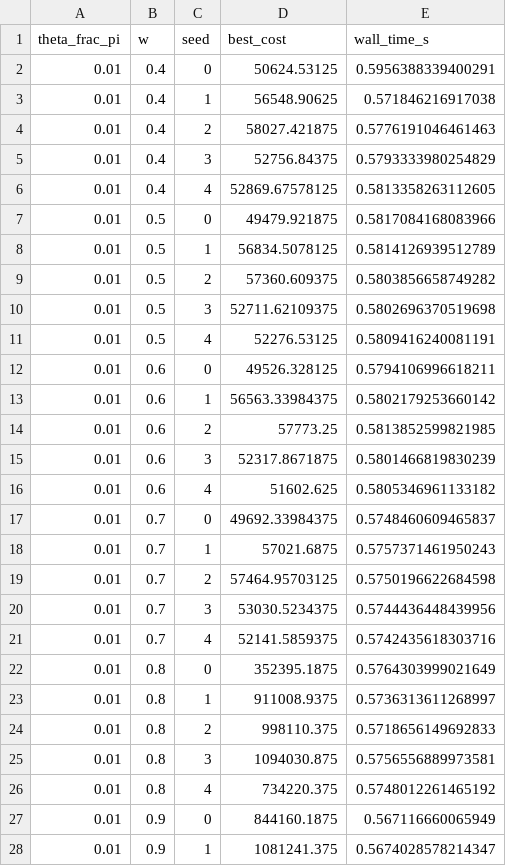
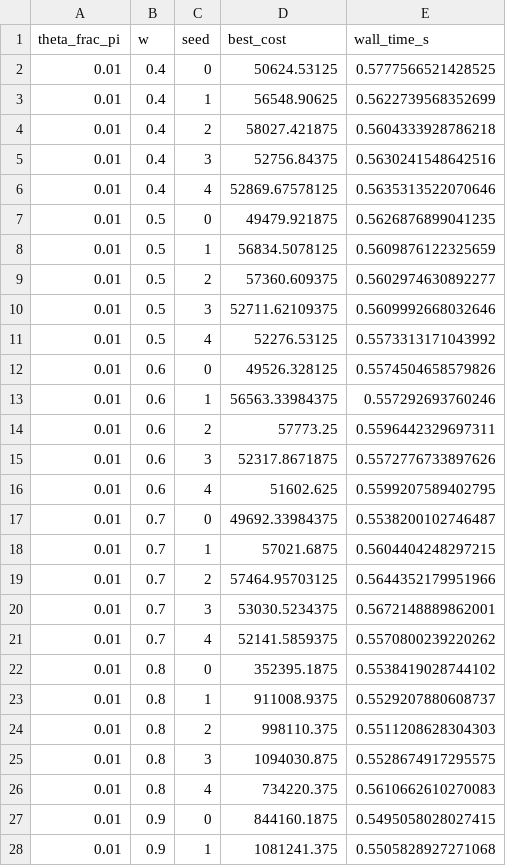
Before and after one commit to haodpsut/qipso-uav-iot, a CSV file: results/csv/sensitivity_metrics.csv, drawn as a sheet; only a part is shown; the diff covers the shown part only.

```diff
--- a/results/csv/sensitivity_metrics.csv
+++ b/results/csv/sensitivity_metrics.csv
@@ -1,28 +1,28 @@
 theta_frac_pi,w,seed,best_cost,wall_time_s
-0.01,0.4,0,50624.53125,0.5956388339400291
-0.01,0.4,1,56548.90625,0.571846216917038
-0.01,0.4,2,58027.421875,0.5776191046461463
-0.01,0.4,3,52756.84375,0.5793333980254829
-0.01,0.4,4,52869.67578125,0.5813358263112605
-0.01,0.5,0,49479.921875,0.5817084168083966
-0.01,0.5,1,56834.5078125,0.5814126939512789
-0.01,0.5,2,57360.609375,0.5803856658749282
-0.01,0.5,3,52711.62109375,0.5802696370519698
-0.01,0.5,4,52276.53125,0.5809416240081191
-0.01,0.6,0,49526.328125,0.5794106996618211
-0.01,0.6,1,56563.33984375,0.5802179253660142
-0.01,0.6,2,57773.25,0.5813852599821985
-0.01,0.6,3,52317.8671875,0.5801466819830239
-0.01,0.6,4,51602.625,0.5805346961133182
-0.01,0.7,0,49692.33984375,0.5748460609465837
-0.01,0.7,1,57021.6875,0.5757371461950243
-0.01,0.7,2,57464.95703125,0.5750196622684598
-0.01,0.7,3,53030.5234375,0.5744436448439956
-0.01,0.7,4,52141.5859375,0.5742435618303716
-0.01,0.8,0,352395.1875,0.5764303999021649
-0.01,0.8,1,911008.9375,0.5736313611268997
-0.01,0.8,2,998110.375,0.5718656149692833
-0.01,0.8,3,1094030.875,0.5756556889973581
-0.01,0.8,4,734220.375,0.5748012261465192
-0.01,0.9,0,844160.1875,0.567116660065949
-0.01,0.9,1,1081241.375,0.5674028578214347
+0.01,0.4,0,50624.53125,0.5777566521428525
+0.01,0.4,1,56548.90625,0.5622739568352699
+0.01,0.4,2,58027.421875,0.5604333928786218
+0.01,0.4,3,52756.84375,0.5630241548642516
+0.01,0.4,4,52869.67578125,0.5635313522070646
+0.01,0.5,0,49479.921875,0.5626876899041235
+0.01,0.5,1,56834.5078125,0.5609876122325659
+0.01,0.5,2,57360.609375,0.5602974630892277
+0.01,0.5,3,52711.62109375,0.5609992668032646
+0.01,0.5,4,52276.53125,0.5573313171043992
+0.01,0.6,0,49526.328125,0.5574504658579826
+0.01,0.6,1,56563.33984375,0.557292693760246
+0.01,0.6,2,57773.25,0.5596442329697311
+0.01,0.6,3,52317.8671875,0.5572776733897626
+0.01,0.6,4,51602.625,0.5599207589402795
+0.01,0.7,0,49692.33984375,0.5538200102746487
+0.01,0.7,1,57021.6875,0.5604404248297215
+0.01,0.7,2,57464.95703125,0.5644352179951966
+0.01,0.7,3,53030.5234375,0.5672148889862001
+0.01,0.7,4,52141.5859375,0.5570800239220262
+0.01,0.8,0,352395.1875,0.5538419028744102
+0.01,0.8,1,911008.9375,0.5529207880608737
+0.01,0.8,2,998110.375,0.5511208628304303
+0.01,0.8,3,1094030.875,0.5528674917295575
+0.01,0.8,4,734220.375,0.5610662610270083
+0.01,0.9,0,844160.1875,0.5495058028027415
+0.01,0.9,1,1081241.375,0.5505828927271068
```
Also changed, not shown: 153 edited cells elsewhere in this file, results/csv/ablation_metrics.csv, results/csv/convergence_metrics.csv, 16 other files.
